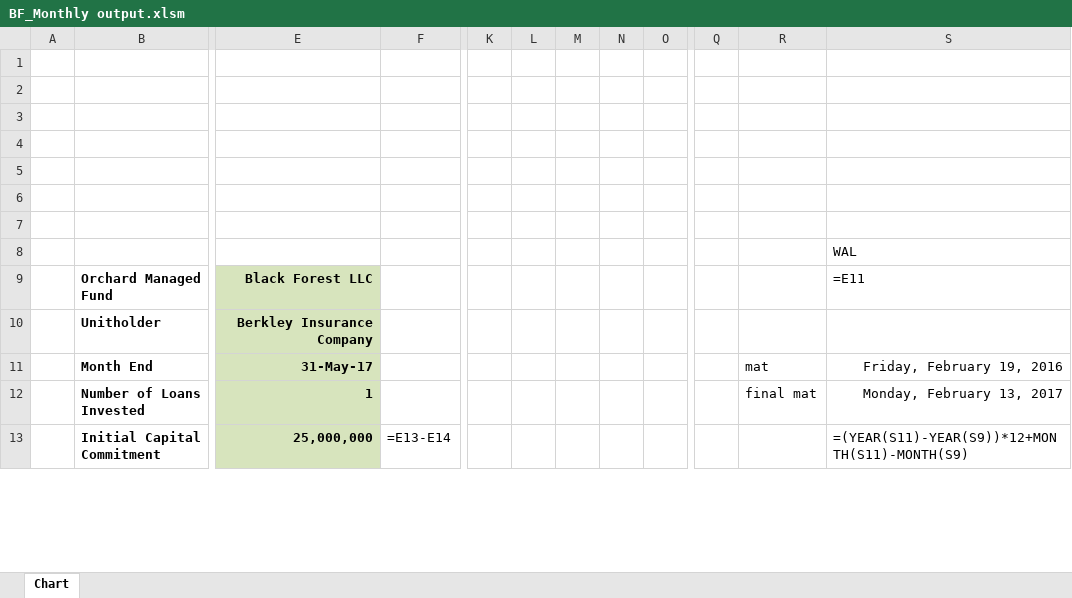
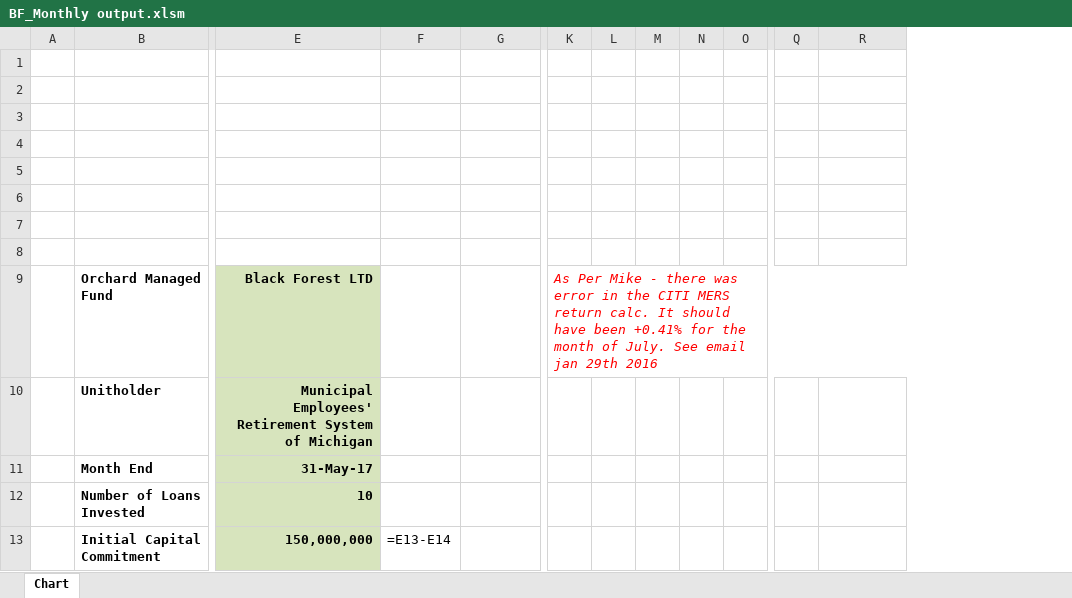
Before and after one commit to mohammad-yazdani/gatekeeper, an Excel workbook: application/files/clientFiles/BF_Monthly output.xlsm, sheet Chart, drawn as a sheet; only a part is shown, gaps mark what is left out; values as stored, in another font and other column widths than the file's, no borders; formulas without a stored value are shown as written; removed rows and columns are numbered as before the commit, all else as after; the diff covers the shown part only; the diff names each change by its address in the sheet, - before the commit and + after, or states it on an @@ line.

```diff
--- a/application/files/clientFiles/BF_Monthly output.xlsm (sheet Chart)
+++ b/application/files/clientFiles/BF_Monthly output.xlsm (sheet Chart)
+column F, row 13: =E13-E14
-column M, empty
+column N, empty
-column S, rows 8-13: WAL | =E11 |  | Friday, February 19, 2016 | Monday, February 13, 2017 | =(YEAR(S11)-YEAR(S9))*12+MONTH(S11)-MONTH(S9)
-E9: Black Forest LLC
+E9: Black Forest LTD
-K9: (empty)
+K9: As Per Mike - there was error in the CITI MERS return calc. It should have been +0.41% for the month of July. See email jan 29th 2016
+K9:R9 merged
-E10: Berkley Insurance Company
+E10: Municipal Employees' Retirement System of Michigan
-R11: mat
+R11: (empty)
-E12: 1
+E12: 10
-R12: final mat
+R12: (empty)
-E13: 25,000,000
+E13: 150,000,000
-G13: =E13-E14
+G13: (empty)
```
Also changed, not shown: 8 added rows, 2 removed rows and 306 edited cells elsewhere in this sheet, hidden cells, application/files/clientFiles/Asset Ownership & Deal Exposure.xlsx, application/files/clientFiles/AssetsandOwnership.xlsx, 24 other files.
